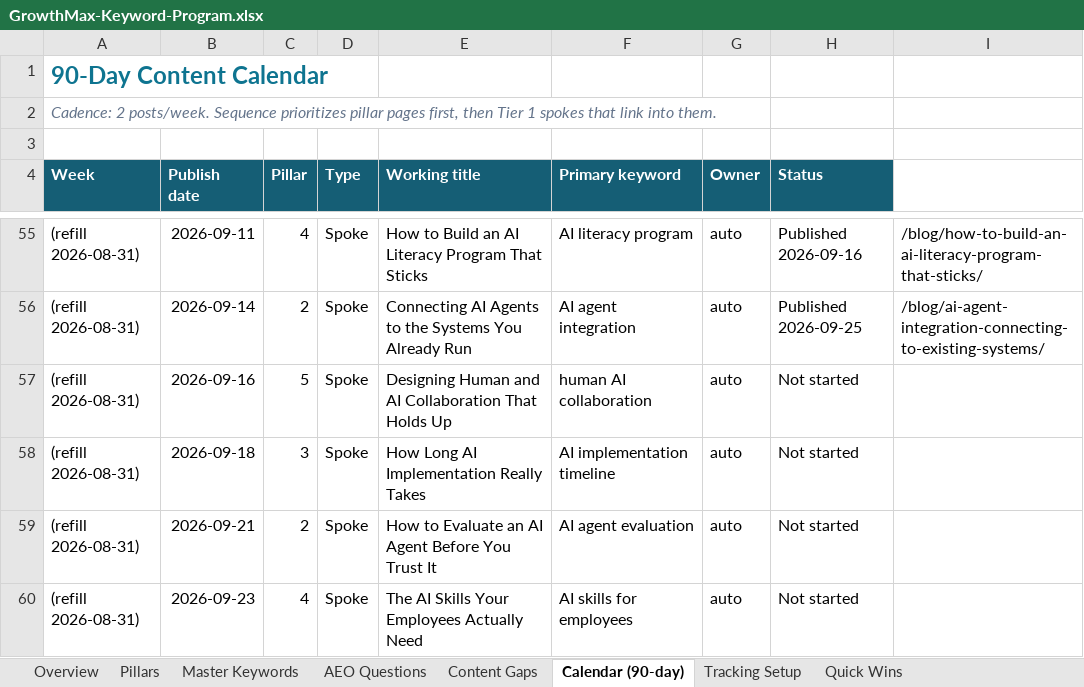
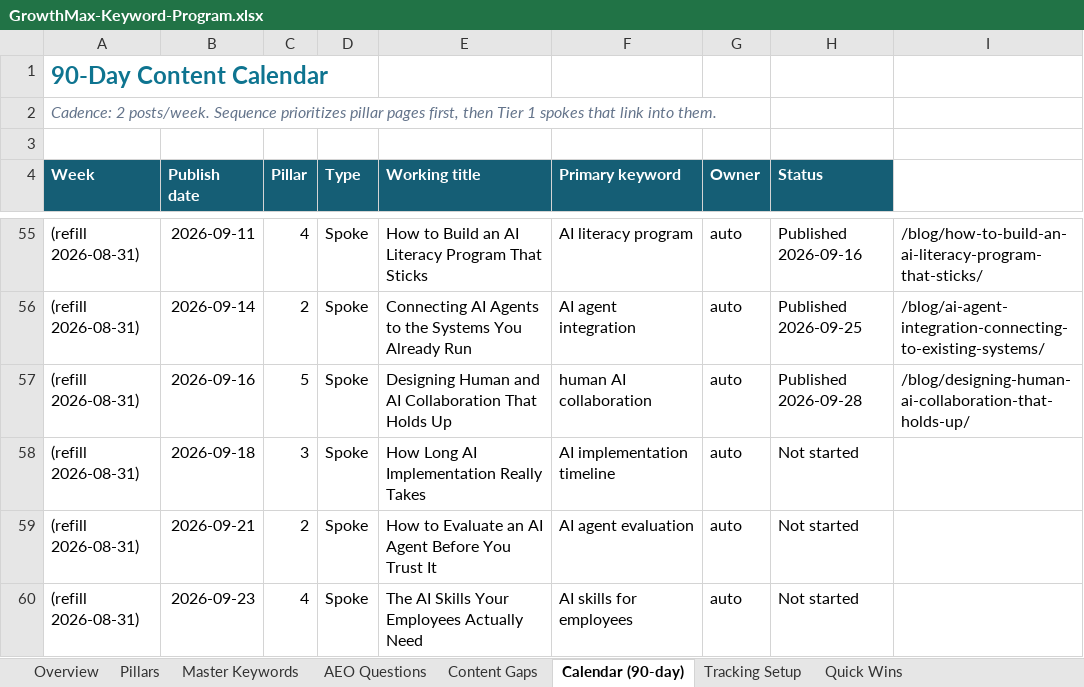
Before and after one commit to growthmaxinc/growthmaxweb, an Excel workbook: GrowthMax-Keyword-Program.xlsx, sheet Calendar (90-day), drawn as a sheet; only a part is shown, gaps mark what is left out; values as stored, in another font and other column widths than the file's, no borders; the diff names each change by its address in the sheet, - before the commit and + after, or states it on an @@ line.

```diff
--- a/GrowthMax-Keyword-Program.xlsx (sheet Calendar (90-day))
+++ b/GrowthMax-Keyword-Program.xlsx (sheet Calendar (90-day))
-H57 (Status): Not started
+H57 (Status): Published 2026-09-28
-I57: (empty)
+I57: /blog/designing-human-ai-collaboration-that-holds-up/
```
Also changed, not shown: sheet Master Keywords, 3 other files.
